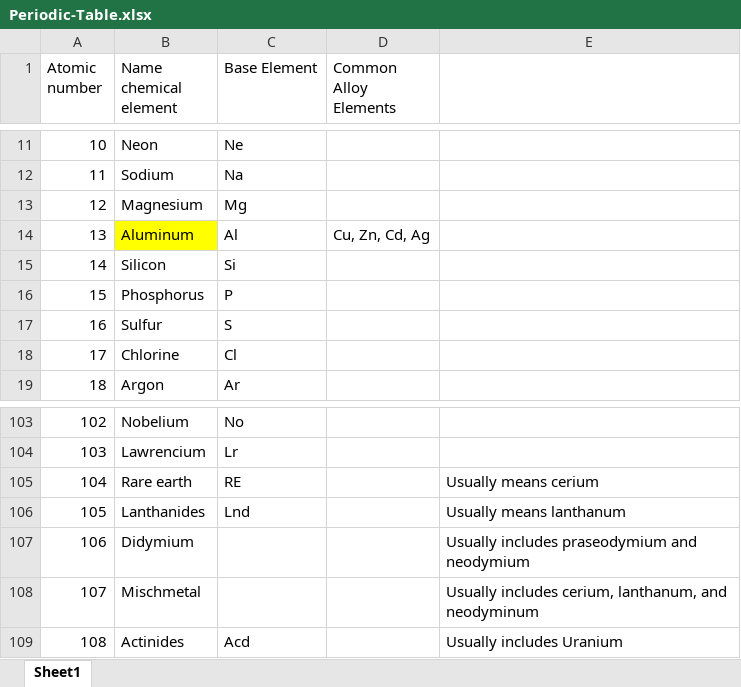
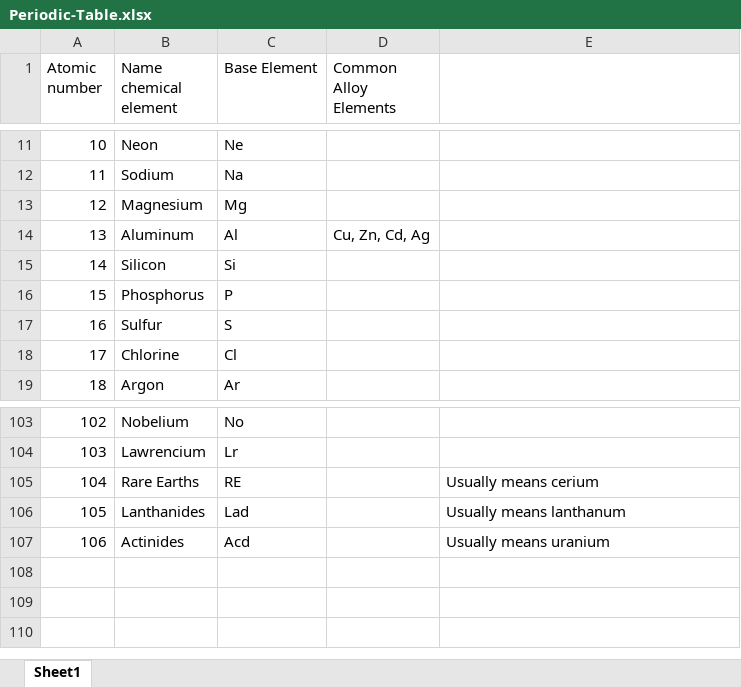
Before and after one commit to Ninjaneer324/MetaDataGather, an Excel workbook: scripts/Periodic-Table.xlsx, sheet Sheet1, drawn as a sheet; only a part is shown, gaps mark what is left out; values as stored, in another font and other column widths than the file's, no borders; removed rows and columns are numbered as before the commit, all else as after; the diff names each change by its address in the sheet, - before the commit and + after, or states it on an @@ line.

Commit message:
Fixed issues in alloys and periodic table

```diff
--- a/scripts/Periodic-Table.xlsx (sheet Sheet1)
+++ b/scripts/Periodic-Table.xlsx (sheet Sheet1)
-B14 fill: #FFFF00
+B14 fill: none
-B105 (Name chemical element): Rare earth
+B105 (Name chemical element): Rare Earths
-C106 (Base Element): Lnd
+C106 (Base Element): Lad
-row 107: 106 | Didymium |  |  | Usually includes praseodymium and neodymium
-row 108: 107 | Mischmetal |  |  | Usually includes cerium, lanthanum, and neodyminum
@@ column A (Atomic number) renumbered from row 107 down @@
-E107: Usually includes Uranium
+E107: Usually means uranium
```
Also changed, not shown: 2 other files.
